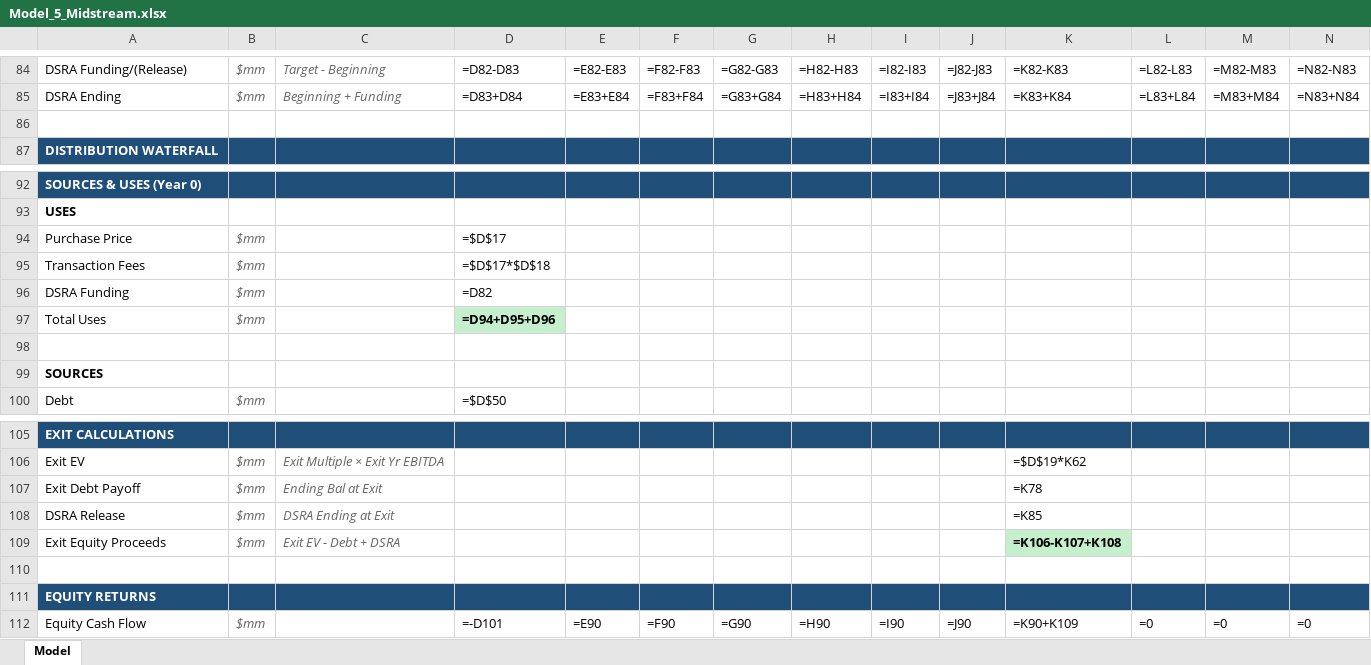
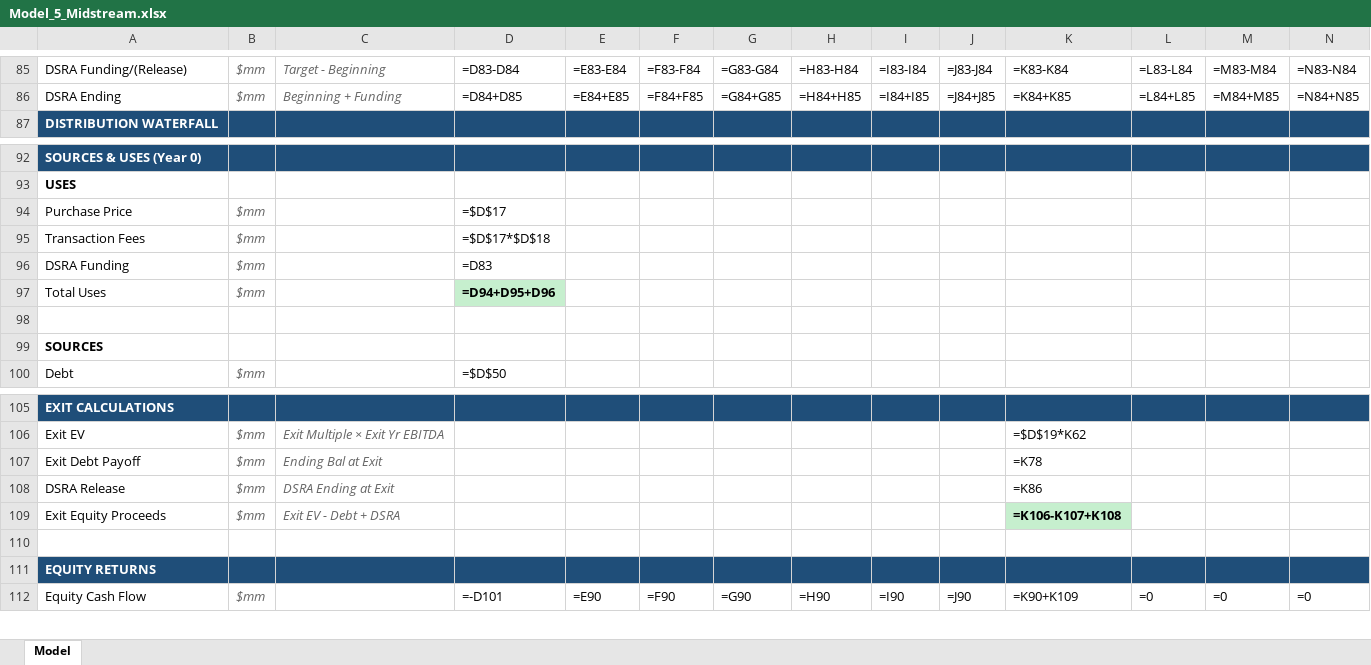
Before and after one commit to aktbd/dcf-modeling, an Excel workbook: deliverables/deliverables-20260120-0030/Model_5_Midstream.xlsx, sheet Model, drawn as a sheet; only a part is shown, gaps mark what is left out; values as stored, in another font and other column widths than the file's, no borders; formulas without a stored value are shown as written; removed rows and columns are numbered as before the commit, all else as after; the diff covers the shown part only; the diff names each change by its address in the sheet, - before the commit and + after, or states it on an @@ line.

```diff
--- a/deliverables/deliverables-20260120-0030/Model_5_Midstream.xlsx (sheet Model)
+++ b/deliverables/deliverables-20260120-0030/Model_5_Midstream.xlsx (sheet Model)
-D85: =D82-D83
+D85: =D83-D84
-E85: =E82-E83
+E85: =E83-E84
-F85: =F82-F83
+F85: =F83-F84
-G85: =G82-G83
+G85: =G83-G84
-H85: =H82-H83
+H85: =H83-H84
-I85: =I82-I83
+I85: =I83-I84
-J85: =J82-J83
+J85: =J83-J84
-K85: =K82-K83
+K85: =K83-K84
-L85: =L82-L83
+L85: =L83-L84
-M85: =M82-M83
+M85: =M83-M84
-N85: =N82-N83
+N85: =N83-N84
-D86: =D83+D84
+D86: =D84+D85
-E86: =E83+E84
+E86: =E84+E85
-F86: =F83+F84
+F86: =F84+F85
-G86: =G83+G84
+G86: =G84+G85
-H86: =H83+H84
+H86: =H84+H85
-I86: =I83+I84
+I86: =I84+I85
-J86: =J83+J84
+J86: =J84+J85
-K86: =K83+K84
+K86: =K84+K85
-L86: =L83+L84
+L86: =L84+L85
-M86: =M83+M84
+M86: =M84+M85
-N86: =N83+N84
+N86: =N84+N85
-row 86: (empty)
-D96: =D82
+D96: =D83
-K108: =K85
+K108: =K86
```
Also changed, not shown: 1 added row and 41 edited cells elsewhere in this sheet, deliverables/deliverables-20260120-0030/Drill_1_CCGT.xlsx, deliverables/deliverables-20260120-0030/Drill_2_Peaker.xlsx, 13 other files.
